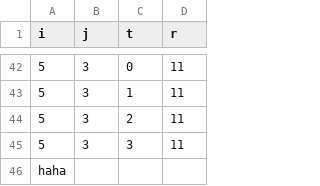
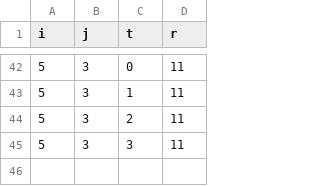
Before and after one commit to hamirashkan/NORDARK, a CSV file: NORDARK/Graph1_Sample1.csv, drawn as a sheet; only a part is shown, gaps mark what is left out; the diff names each change by its address in the sheet, - before the commit and + after, or states it on an @@ line.

```diff
--- a/NORDARK/Graph1_Sample1.csv
+++ b/NORDARK/Graph1_Sample1.csv
-row 46: haha
```
Also changed, not shown: NORDARK/Graph2.csv, 2 other files.
